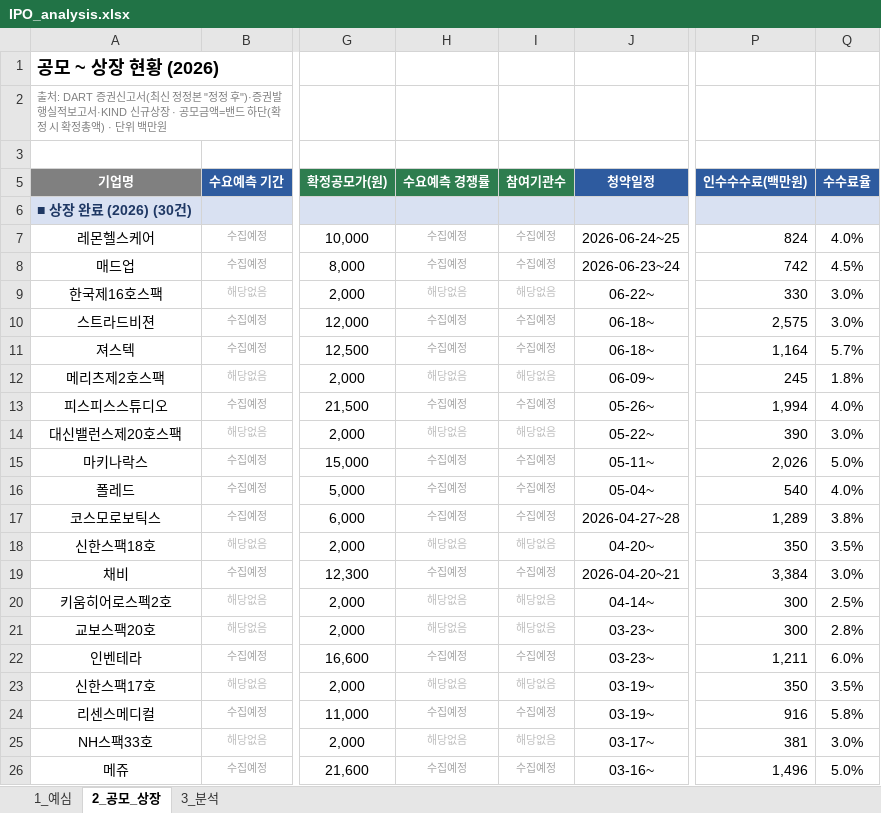
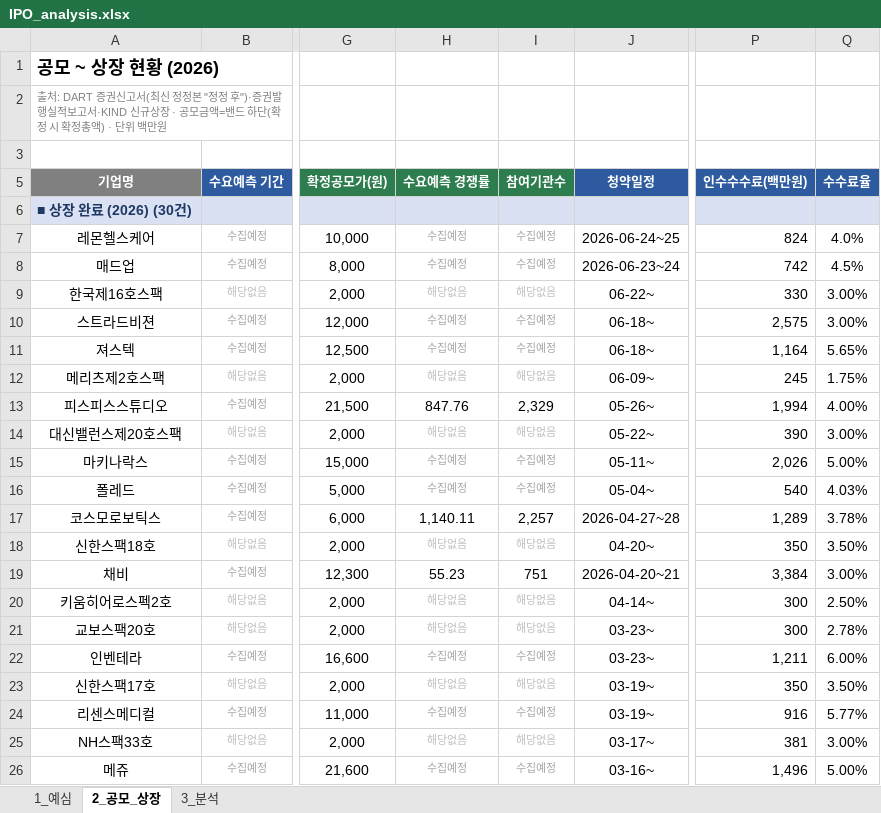
Before and after one commit to history-dungeon-user/IPO-MARKET-REVIEW, an Excel workbook: IPO_analysis.xlsx, sheet 2_공모_상장, drawn as a sheet; only a part is shown, gaps mark what is left out; values as stored, in another font and other column widths than the file's, no borders; the diff covers the shown part only; the diff names each change by its address in the sheet, - before the commit and + after, or states it on an @@ line.

```diff
--- a/IPO_analysis.xlsx (sheet 2_공모_상장)
+++ b/IPO_analysis.xlsx (sheet 2_공모_상장)
-Q9:Q10 (수수료율): 3.0%
+Q9:Q10 (수수료율): 3.00%
-Q11 (수수료율): 5.7%
+Q11 (수수료율): 5.65%
-Q12 (수수료율): 1.8%
+Q12 (수수료율): 1.75%
-H13 (수요예측 경쟁률): 수집예정
+H13 (수요예측 경쟁률): 847.76
@@ H13:I13 italic: on → off, text colour: #A6A6A6 → black, text size: larger @@
-I13 (참여기관수): 수집예정
+I13 (참여기관수): 2,329
-Q13 (수수료율): 4.0%
+Q13 (수수료율): 4.00%
-Q14 (수수료율): 3.0%
+Q14 (수수료율): 3.00%
-Q15 (수수료율): 5.0%
+Q15 (수수료율): 5.00%
-Q16 (수수료율): 4.0%
+Q16 (수수료율): 4.03%
-H17 (수요예측 경쟁률): 수집예정
+H17 (수요예측 경쟁률): 1,140.11
@@ H17:I17 italic: on → off, text colour: #A6A6A6 → black, text size: larger @@
-I17 (참여기관수): 수집예정
+I17 (참여기관수): 2,257
-Q17 (수수료율): 3.8%
+Q17 (수수료율): 3.78%
-Q18 (수수료율): 3.5%
+Q18 (수수료율): 3.50%
-H19 (수요예측 경쟁률): 수집예정
+H19 (수요예측 경쟁률): 55.23
@@ H19:I19 italic: on → off, text colour: #A6A6A6 → black, text size: larger @@
-I19 (참여기관수): 수집예정
+I19 (참여기관수): 751
-Q19 (수수료율): 3.0%
+Q19 (수수료율): 3.00%
-Q20 (수수료율): 2.5%
+Q20 (수수료율): 2.50%
-Q21 (수수료율): 2.8%
+Q21 (수수료율): 2.78%
-Q22 (수수료율): 6.0%
+Q22 (수수료율): 6.00%
-Q23 (수수료율): 3.5%
+Q23 (수수료율): 3.50%
-Q24 (수수료율): 5.8%
+Q24 (수수료율): 5.77%
-Q25 (수수료율): 3.0%
+Q25 (수수료율): 3.00%
-Q26 (수수료율): 5.0%
+Q26 (수수료율): 5.00%
```
Also changed, not shown: 11 edited cells and cell formats elsewhere in this sheet, sheet 1_예심, 3 other files.
